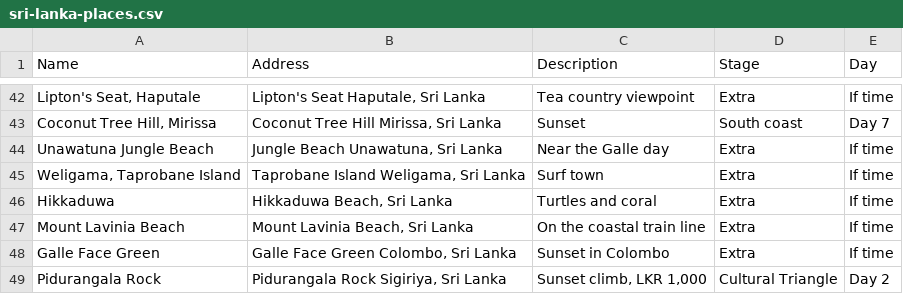
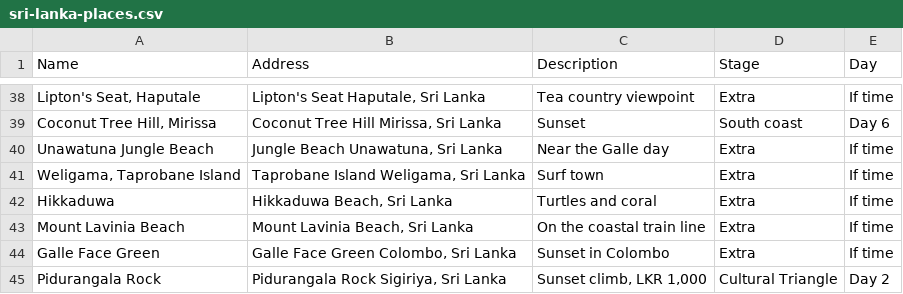
Before and after one commit to gdncomm-aditya-kanoi/Travel-Train, a CSV file: assets/plans/sri-lanka-places.csv, drawn as a sheet; only a part is shown, gaps mark what is left out; addresses are those after the commit; the diff covers the shown part only; the diff names each change by its address in the sheet, - before the commit and + after, or states it on an @@ line.

```diff
--- a/assets/plans/sri-lanka-places.csv
+++ b/assets/plans/sri-lanka-places.csv
-E39 (Day): Day 7
+E39 (Day): Day 6
```
Also changed, not shown: 1 added row, 12 removed rows and 18 edited cells elsewhere in this file, 3 other files.
